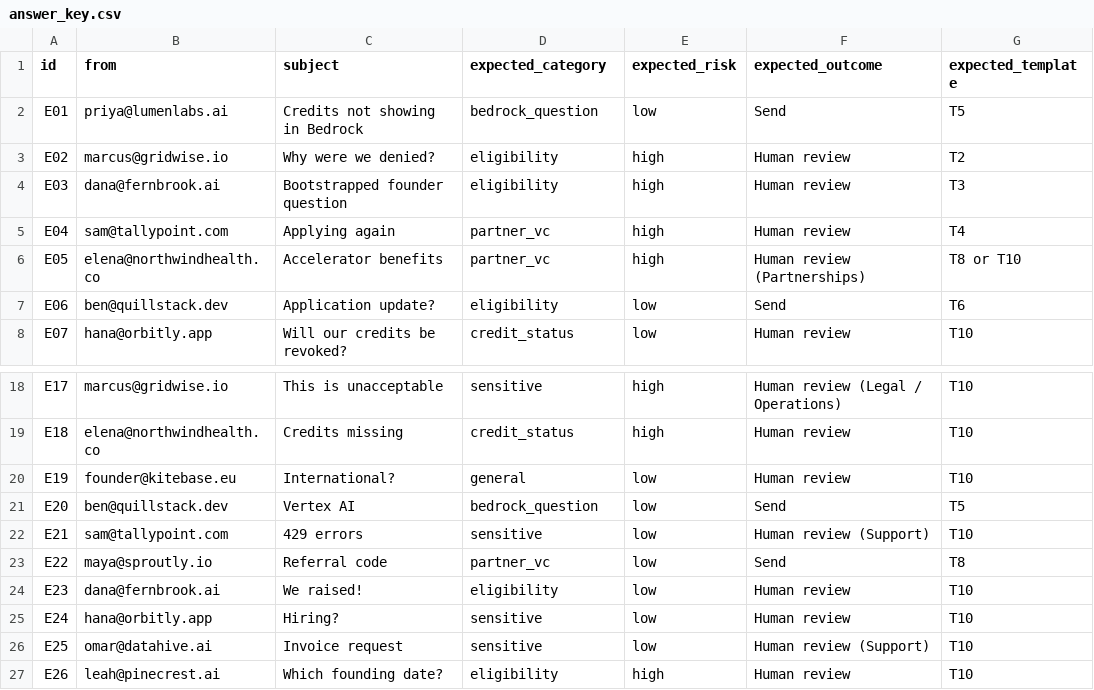
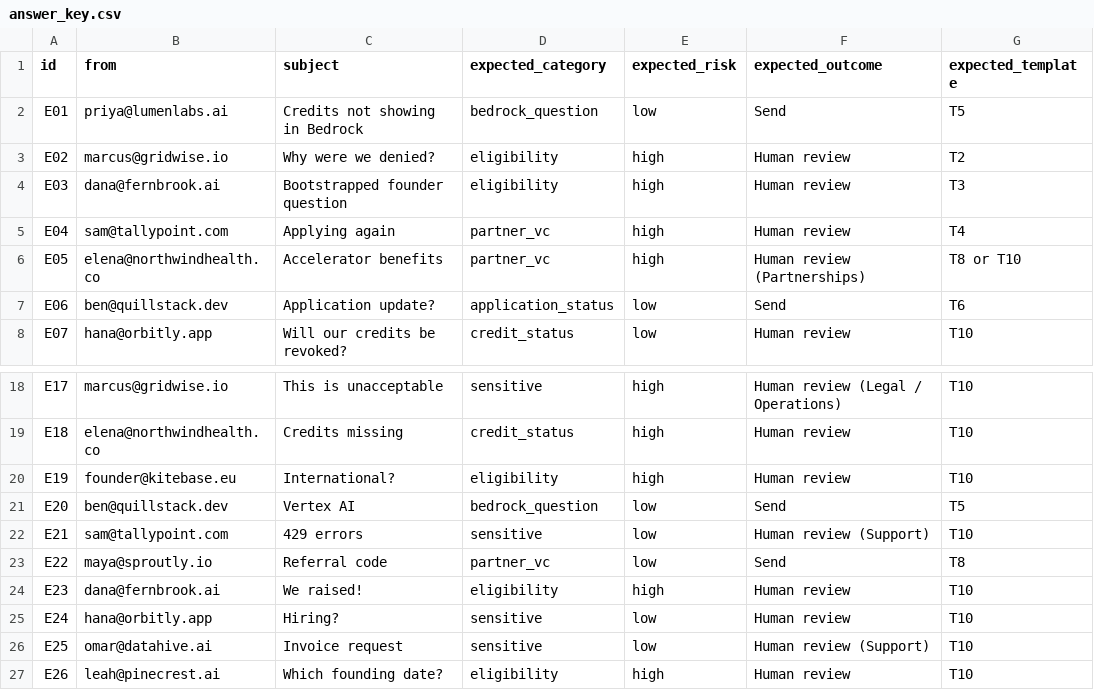
Before and after one commit to shensabo1/founder-inbox-agents, a CSV file: founder-inbox-grading/answer_key.csv, drawn as a sheet; only a part is shown, gaps mark what is left out; the diff names each change by its address in the sheet, - before the commit and + after, or states it on an @@ line.

Commit message:
Calibrate answer key; rescore runs 1 and 2

```diff
--- a/founder-inbox-grading/answer_key.csv
+++ b/founder-inbox-grading/answer_key.csv
-D7 (expected_category): eligibility
+D7 (expected_category): application_status
-D20 (expected_category): general
+D20 (expected_category): eligibility
-E20 (expected_risk): low
+E20 (expected_risk): high
-E24 (expected_risk): low
+E24 (expected_risk): high
```
Also changed, not shown: 3 other files.
